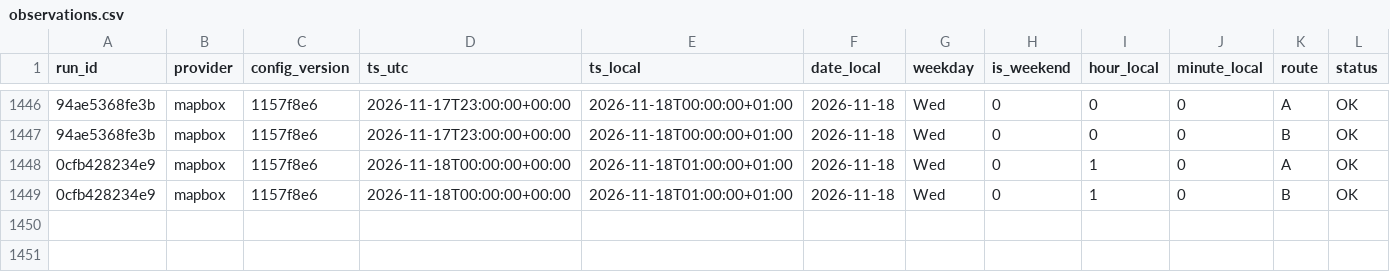
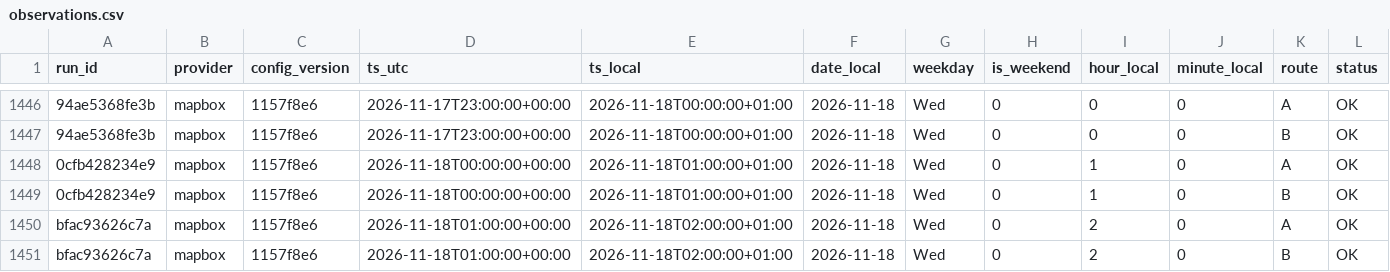
Before and after one commit to AngeloRules/route-data, a CSV file: data/observations.csv, drawn as a sheet; only a part is shown, gaps mark what is left out; rows hold the shown columns only; the diff names each change by its address in the sheet, - before the commit and + after, or states it on an @@ line.

Commit message:
Log travel times 2026-11-18T02:00+0100

```diff
--- a/data/observations.csv
+++ b/data/observations.csv
+row 1450: bfac93626c7a | mapbox | 1157f8e6 | 2026-11-18T01:00:00+00:00 | 2026-11-18T02:00:00+01:00 | 2026-11-18 | Wed | 0 | 2 | 0 | A | OK
+row 1451: bfac93626c7a | mapbox | 1157f8e6 | 2026-11-18T01:00:00+00:00 | 2026-11-18T02:00:00+01:00 | 2026-11-18 | Wed | 0 | 2 | 0 | B | OK
```
